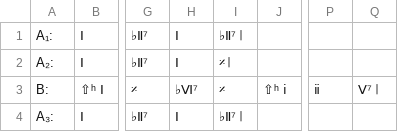
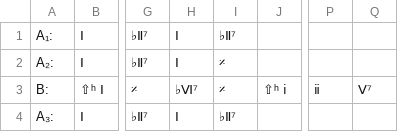
Before and after one commit to ericfont/romanjazz, a TSV file: charts/Girl-from-Ipanema_Jobim-1962_F.tsv, drawn as a sheet; only a part is shown, gaps mark what is left out; the diff names each change by its address in the sheet, - before the commit and + after, or states it on an @@ line.

Commit message:
Update Girl-from-Ipanema_Jobim-1962_F.tsv

```diff
--- a/charts/Girl-from-Ipanema_Jobim-1962_F.tsv
+++ b/charts/Girl-from-Ipanema_Jobim-1962_F.tsv
-I1: ♭Ⅱ⁷ 𝄁
+I1: ♭Ⅱ⁷
-I2: 𝄎 𝄁
+I2: 𝄎
-Q3: Ⅴ⁷ 𝄁
+Q3: Ⅴ⁷
-I4: ♭Ⅱ⁷ 𝄁
+I4: ♭Ⅱ⁷
```
